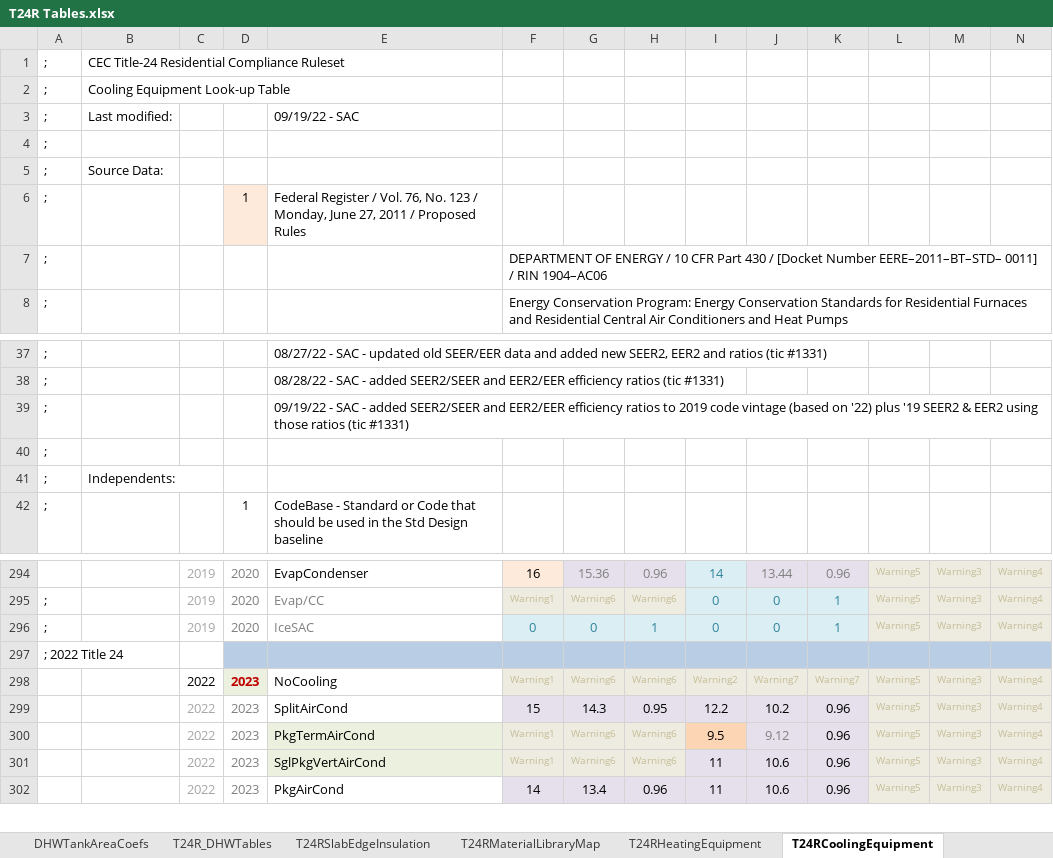
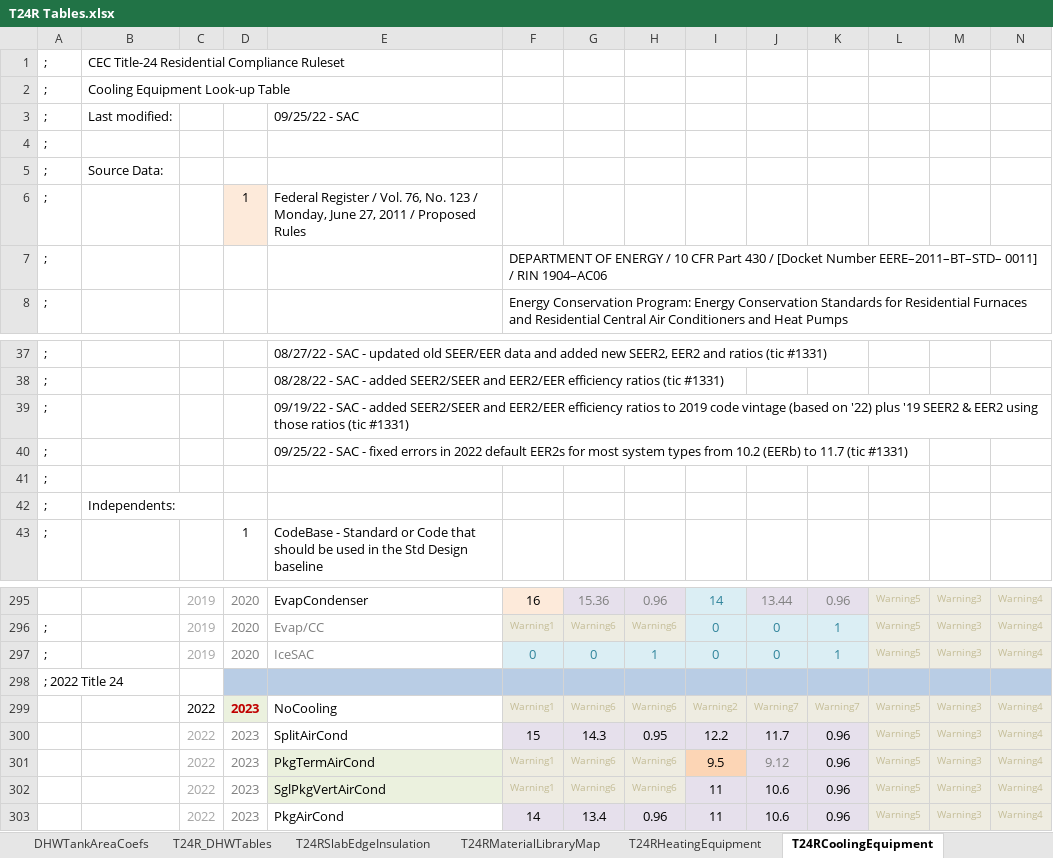
Before and after one commit to joesinger12misc/test-no-LFS, an Excel workbook: RulesetDev/Rulesets/CA Res/Rules/T24R Tables.xlsx, sheet T24RCoolingEquipment, drawn as a sheet; only a part is shown, gaps mark what is left out; values as stored, in another font and other column widths than the file's, no borders; addresses are those after the commit; rows hold the shown columns only; the diff covers the shown part only; the diff names each change by its address in the sheet, - before the commit and + after, or states it on an @@ line.

Commit message:
SVN (res) commit #2255 by scriswellwsf       ruleset fixes related to SEER2/EER2 defaulting and analysis (tic #1331) and HERS SEER2/EER2 reporting (tic #1286)

```diff
--- a/RulesetDev/Rulesets/CA Res/Rules/T24R Tables.xlsx (sheet T24RCoolingEquipment)
+++ b/RulesetDev/Rulesets/CA Res/Rules/T24R Tables.xlsx (sheet T24RCoolingEquipment)
-E3: 09/19/22 - SAC
+E3: 09/25/22 - SAC
+row 40: ; |  |  |  | 09/25/22 - SAC - fixed errors in 2022 default EER2s for most system types from 10.2 (EERb) to 11.7 (tic #1331)
-J300: 10.2
+J300: 11.7
```
Also changed, not shown: 16 edited cells elsewhere in this sheet, formulas that keep their value, 4 other files.
